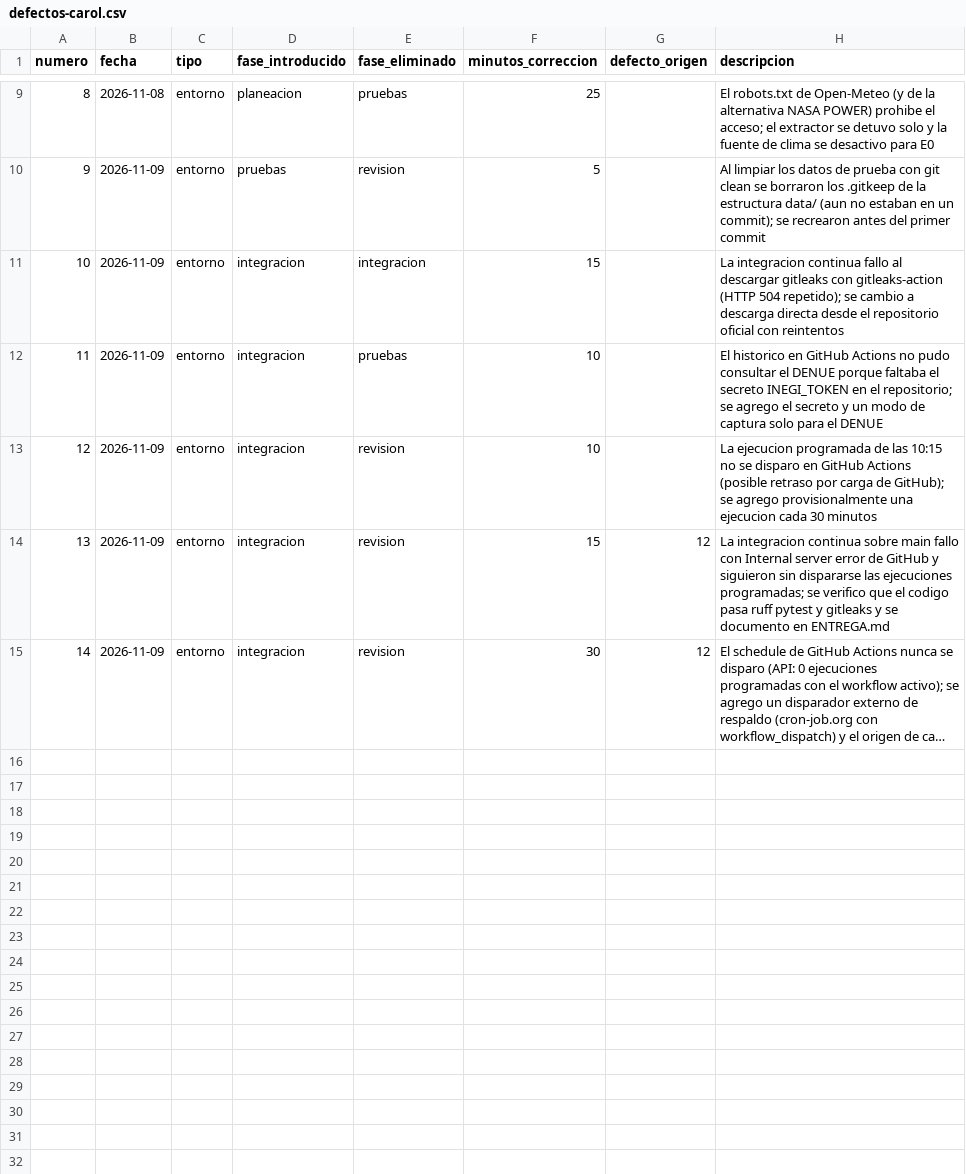
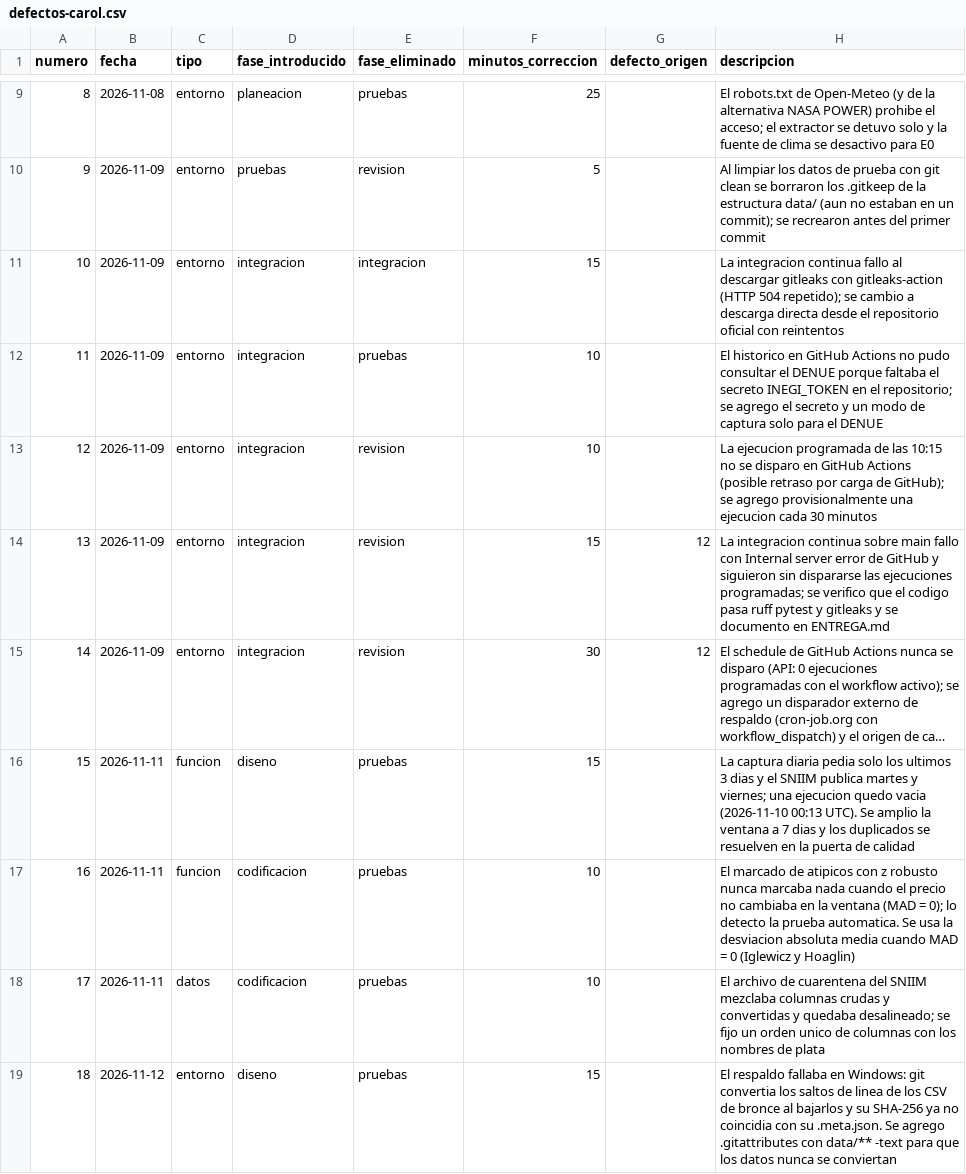
Before and after one commit to carolivettte/tdl-antojo-colima, a CSV file: calidad/defectos-carol.csv, drawn as a sheet; only a part is shown, gaps mark what is left out; long unchanged cells end in …; the diff names each change by its address in the sheet, - before the commit and + after, or states it on an @@ line.

Commit message:
docs: fiabilidad, disponibilidad y respaldo de bronce

```diff
--- a/calidad/defectos-carol.csv
+++ b/calidad/defectos-carol.csv
+row 16: 15 | 2026-11-11 | funcion | diseno | pruebas | 15 |  | La captura diaria pedia solo los ultimos 3 dias y el SNIIM publica martes y viernes; una ejecucion quedo vacia (2026-11-10 00:13 UTC). Se amplio la ventana a 7 dias y los duplicados se resuelven en la puerta de calidad
+row 17: 16 | 2026-11-11 | funcion | codificacion | pruebas | 10 |  | El marcado de atipicos con z robusto nunca marcaba nada cuando el precio no cambiaba en la ventana (MAD = 0); lo detecto la prueba automatica. Se usa la desviacion absoluta media cuando MAD = 0 (Iglewicz y Hoaglin)
+row 18: 17 | 2026-11-11 | datos | codificacion | pruebas | 10 |  | El archivo de cuarentena del SNIIM mezclaba columnas crudas y convertidas y quedaba desalineado; se fijo un orden unico de columnas con los nombres de plata
+row 19: 18 | 2026-11-12 | entorno | diseno | pruebas | 15 |  | El respaldo fallaba en Windows: git convertia los saltos de linea de los CSV de bronce al bajarlos y su SHA-256 ya no coincidia con su .meta.json. Se agrego .gitattributes con data/** -text para que los datos nunca se conviertan
```
Also changed, not shown: 5 other files.
